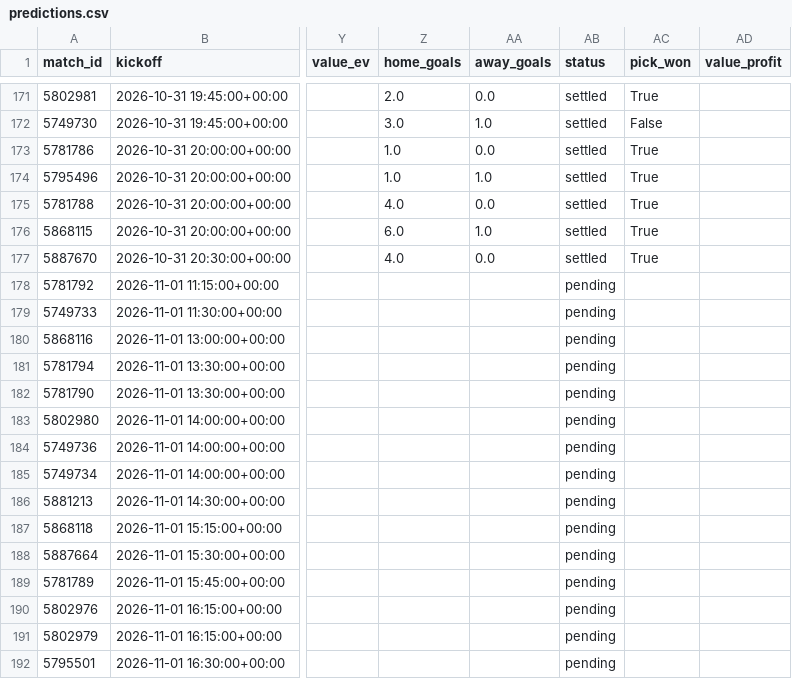
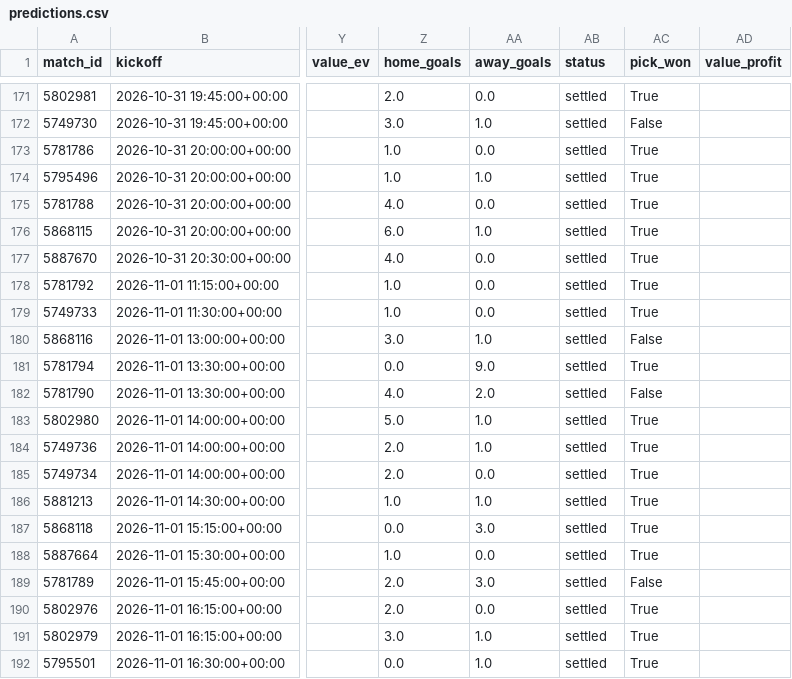
Before and after one commit to Izu83/Football-Predictor, a CSV file: history/predictions.csv, drawn as a sheet; only a part is shown, gaps mark what is left out; the diff covers the shown part only; the diff names each change by its address in the sheet, - before the commit and + after, or states it on an @@ line.

```diff
--- a/history/predictions.csv
+++ b/history/predictions.csv
-Z178:Z179 (home_goals): (empty)
+Z178:Z179 (home_goals): 1.0
-AA178:AA179 (away_goals): (empty)
+AA178:AA179 (away_goals): 0.0
-AB178:AB192 (status): pending
+AB178:AB192 (status): settled
-AC178:AC179 (pick_won): (empty)
+AC178:AC179 (pick_won): True
-Z180 (home_goals): (empty)
+Z180 (home_goals): 3.0
-AA180 (away_goals): (empty)
+AA180 (away_goals): 1.0
-AC180 (pick_won): (empty)
+AC180 (pick_won): False
-Z181 (home_goals): (empty)
+Z181 (home_goals): 0.0
-AA181 (away_goals): (empty)
+AA181 (away_goals): 9.0
-AC181 (pick_won): (empty)
+AC181 (pick_won): True
-Z182 (home_goals): (empty)
+Z182 (home_goals): 4.0
-AA182 (away_goals): (empty)
+AA182 (away_goals): 2.0
-AC182 (pick_won): (empty)
+AC182 (pick_won): False
-Z183 (home_goals): (empty)
+Z183 (home_goals): 5.0
-AA183:AA184 (away_goals): (empty)
+AA183:AA184 (away_goals): 1.0
-AC183:AC188 (pick_won): (empty)
+AC183:AC188 (pick_won): True
-Z184:Z185 (home_goals): (empty)
+Z184:Z185 (home_goals): 2.0
-AA185 (away_goals): (empty)
+AA185 (away_goals): 0.0
-Z186 (home_goals): (empty)
+Z186 (home_goals): 1.0
-AA186 (away_goals): (empty)
+AA186 (away_goals): 1.0
-Z187 (home_goals): (empty)
+Z187 (home_goals): 0.0
-AA187 (away_goals): (empty)
+AA187 (away_goals): 3.0
-Z188 (home_goals): (empty)
+Z188 (home_goals): 1.0
-AA188 (away_goals): (empty)
+AA188 (away_goals): 0.0
-Z189:Z190 (home_goals): (empty)
+Z189:Z190 (home_goals): 2.0
-AA189 (away_goals): (empty)
+AA189 (away_goals): 3.0
-AC189 (pick_won): (empty)
+AC189 (pick_won): False
-AA190 (away_goals): (empty)
+AA190 (away_goals): 0.0
-AC190:AC192 (pick_won): (empty)
+AC190:AC192 (pick_won): True
-Z191 (home_goals): (empty)
+Z191 (home_goals): 3.0
-AA191:AA192 (away_goals): (empty)
+AA191:AA192 (away_goals): 1.0
-Z192 (home_goals): (empty)
+Z192 (home_goals): 0.0
```
Also changed, not shown: 1 added row, 1 removed row, 22 moved rows and 50 edited cells elsewhere in this file, 1 other file.
